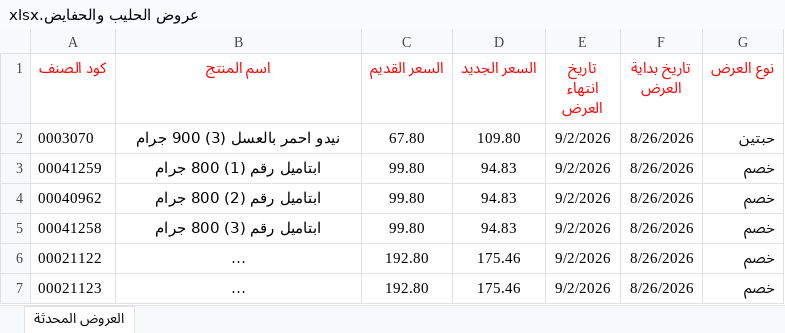
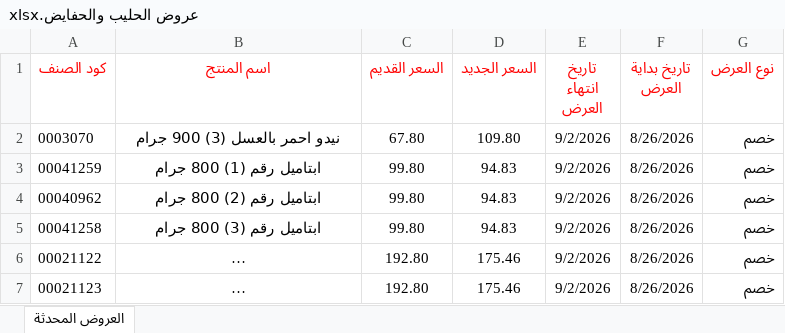
Before and after one commit to YahyaZaqzouq/Moaaz_offer_Cards, an Excel workbook: offers/عروض الحليب والحفايض.xlsx, sheet العروض المحدثة, drawn as a sheet; only a part is shown; long unchanged cells end in …; values as stored, in another font and other column widths than the file's, no borders; the diff names each change by its address in the sheet, - before the commit and + after, or states it on an @@ line.

Commit message:
Add files via upload

```diff
--- a/offers/عروض الحليب والحفايض.xlsx (sheet العروض المحدثة)
+++ b/offers/عروض الحليب والحفايض.xlsx (sheet العروض المحدثة)
-G2 (نوع العرض): حبتين
+G2 (نوع العرض): خصم
```
